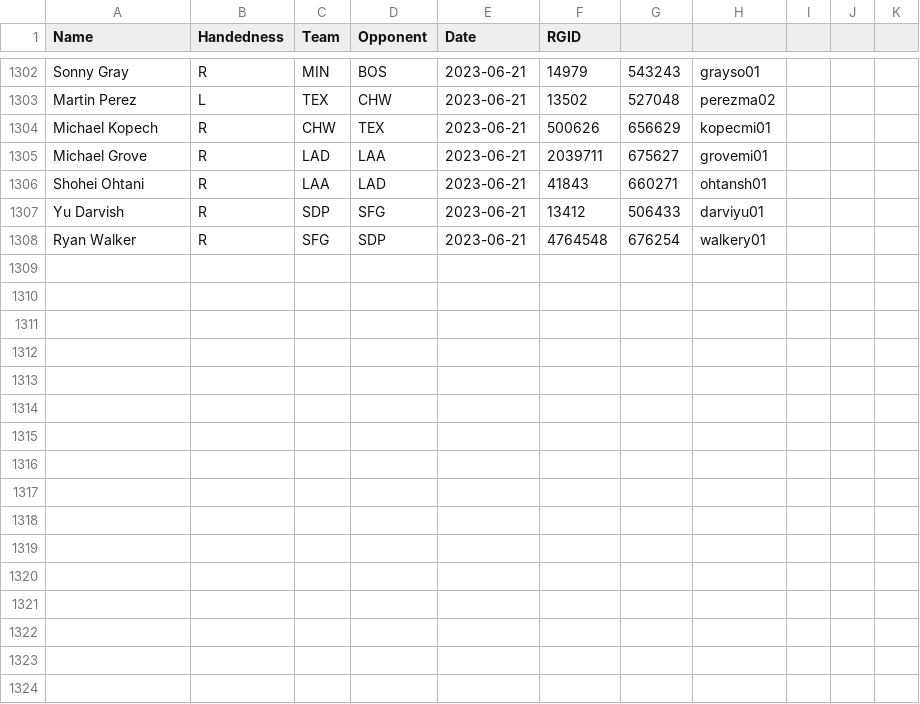
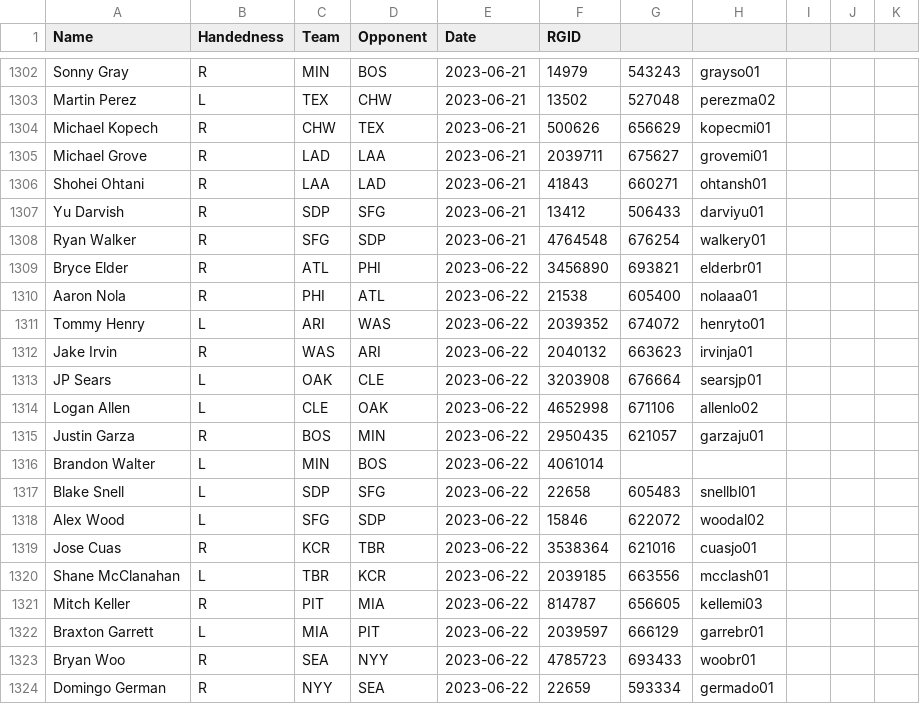
Before and after one commit to amaizehayes/sp-k-prediction-app, a CSV file: output/probable_starter_history.csv, drawn as a sheet; only a part is shown, gaps mark what is left out.

```diff
--- a/output/probable_starter_history.csv
+++ b/output/probable_starter_history.csv
@@ -1308 +1308,17 @@ Yu Darvish,R,SDP,SFG,2023-06-21,13412,506433,darviyu01
 Ryan Walker,R,SFG,SDP,2023-06-21,4764548,676254,walkery01
+Bryce Elder,R,ATL,PHI,2023-06-22,3456890,693821,elderbr01
+Aaron Nola,R,PHI,ATL,2023-06-22,21538,605400,nolaaa01
+Tommy Henry,L,ARI,WAS,2023-06-22,2039352,674072,henryto01
+Jake Irvin,R,WAS,ARI,2023-06-22,2040132,663623,irvinja01
+JP Sears,L,OAK,CLE,2023-06-22,3203908,676664,searsjp01
+Logan Allen,L,CLE,OAK,2023-06-22,4652998,671106,allenlo02
+Justin Garza,R,BOS,MIN,2023-06-22,2950435,621057,garzaju01
+Brandon Walter,L,MIN,BOS,2023-06-22,4061014,,
+Blake Snell,L,SDP,SFG,2023-06-22,22658,605483,snellbl01
+Alex Wood,L,SFG,SDP,2023-06-22,15846,622072,woodal02
+Jose Cuas,R,KCR,TBR,2023-06-22,3538364,621016,cuasjo01
+Shane McClanahan,L,TBR,KCR,2023-06-22,2039185,663556,mcclash01
+Mitch Keller,R,PIT,MIA,2023-06-22,814787,656605,kellemi03
+Braxton Garrett,L,MIA,PIT,2023-06-22,2039597,666129,garrebr01
+Bryan Woo,R,SEA,NYY,2023-06-22,4785723,693433,woobr01
+Domingo German,R,NYY,SEA,2023-06-22,22659,593334,germado01
```
Also changed, not shown: output/probable_starter_today.csv, output/sp_log_2023.csv, 12 other files.
